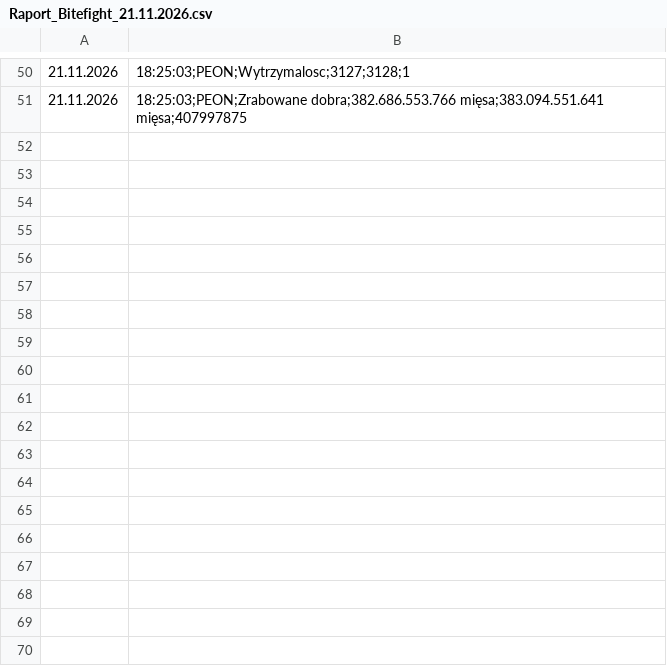
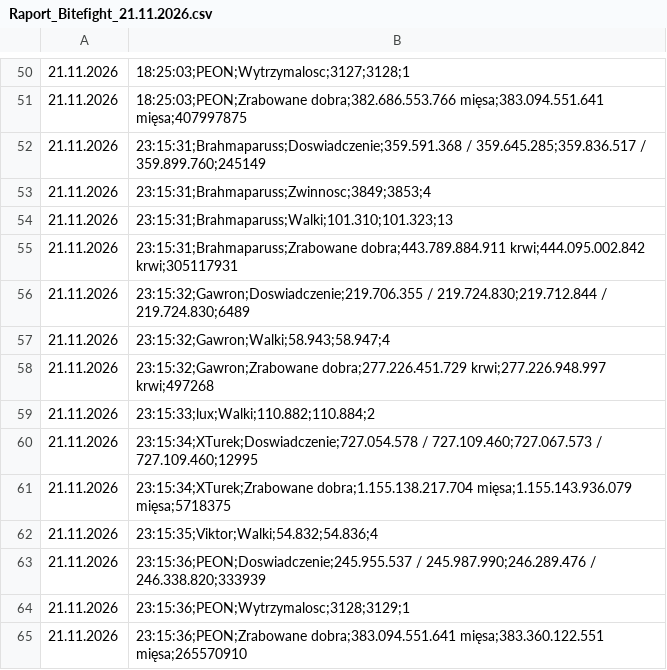
Before and after one commit to statystyki-bf/SledzikBitefight, a CSV file: Raport_Bitefight_21.11.2026.csv, drawn as a sheet; only a part is shown, gaps mark what is left out; the diff names each change by its address in the sheet, - before the commit and + after, or states it on an @@ line.

```diff
--- a/Raport_Bitefight_21.11.2026.csv
+++ b/Raport_Bitefight_21.11.2026.csv
+row 52: 21.11.2026 | 23:15:31;Brahmaparuss;Doswiadczenie;359.591.368 / 359.645.285;359.836.517 / 359.899.760;245149
+row 53: 21.11.2026 | 23:15:31;Brahmaparuss;Zwinnosc;3849;3853;4
+row 54: 21.11.2026 | 23:15:31;Brahmaparuss;Walki;101.310;101.323;13
+row 55: 21.11.2026 | 23:15:31;Brahmaparuss;Zrabowane dobra;443.789.884.911 krwi;444.095.002.842 krwi;305117931
+row 56: 21.11.2026 | 23:15:32;Gawron;Doswiadczenie;219.706.355 / 219.724.830;219.712.844 / 219.724.830;6489
+row 57: 21.11.2026 | 23:15:32;Gawron;Walki;58.943;58.947;4
+row 58: 21.11.2026 | 23:15:32;Gawron;Zrabowane dobra;277.226.451.729 krwi;277.226.948.997 krwi;497268
+row 59: 21.11.2026 | 23:15:33;lux;Walki;110.882;110.884;2
+row 60: 21.11.2026 | 23:15:34;XTurek;Doswiadczenie;727.054.578 / 727.109.460;727.067.573 / 727.109.460;12995
+row 61: 21.11.2026 | 23:15:34;XTurek;Zrabowane dobra;1.155.138.217.704 mięsa;1.155.143.936.079 mięsa;5718375
+row 62: 21.11.2026 | 23:15:35;Viktor;Walki;54.832;54.836;4
+row 63: 21.11.2026 | 23:15:36;PEON;Doswiadczenie;245.955.537 / 245.987.990;246.289.476 / 246.338.820;333939
+row 64: 21.11.2026 | 23:15:36;PEON;Wytrzymalosc;3128;3129;1
+row 65: 21.11.2026 | 23:15:36;PEON;Zrabowane dobra;383.094.551.641 mięsa;383.360.122.551 mięsa;265570910
```
Also changed, not shown: 1 other file.
